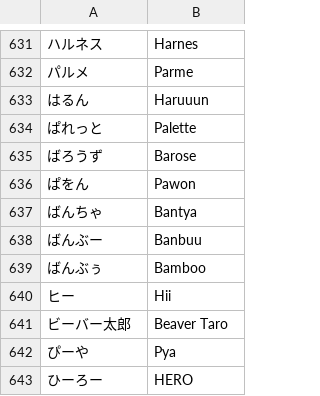
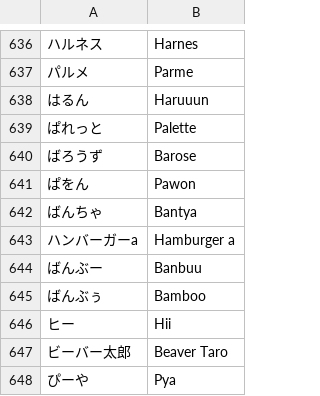
Before and after one commit to kenniky/smashgg-japanese-romanizer, a TSV file: irregular.tsv, drawn as a sheet; only a part is shown, gaps mark what is left out; the shorter side is filled out with more unchanged rows; the diff covers the shown part only; the diff names each change by its address in the sheet, - before the commit and + after, or states it on an @@ line.

```diff
--- a/irregular.tsv
+++ b/irregular.tsv
+row 643: ハンバーガーa | Hamburger a
```
Also changed, not shown: 5 added rows elsewhere in this file.
